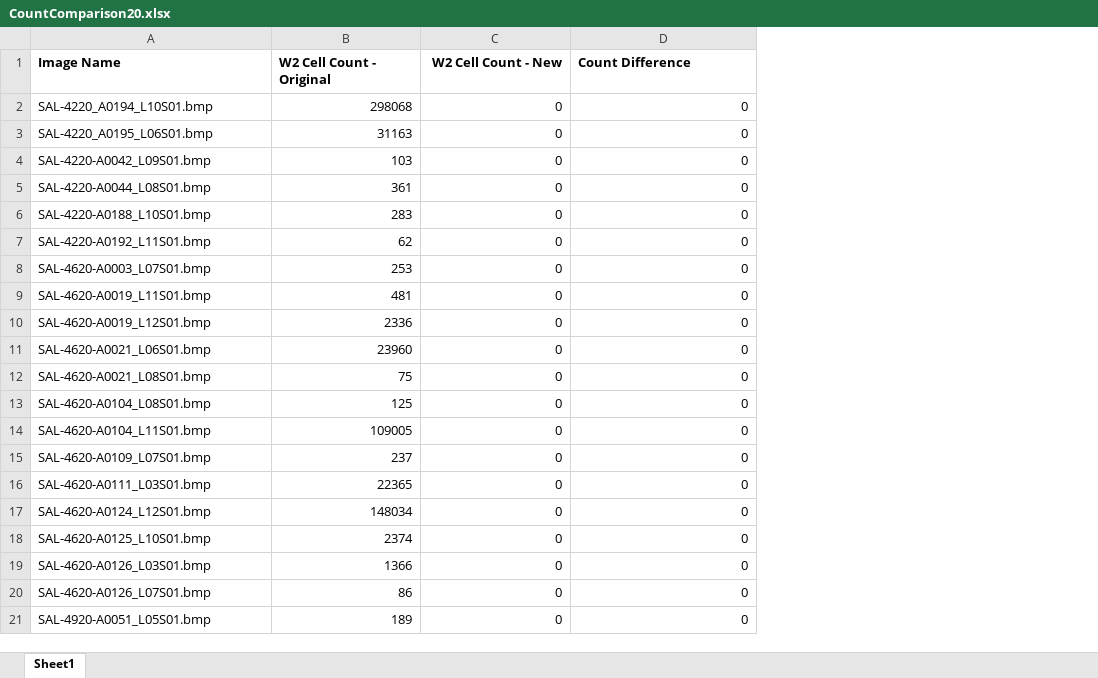
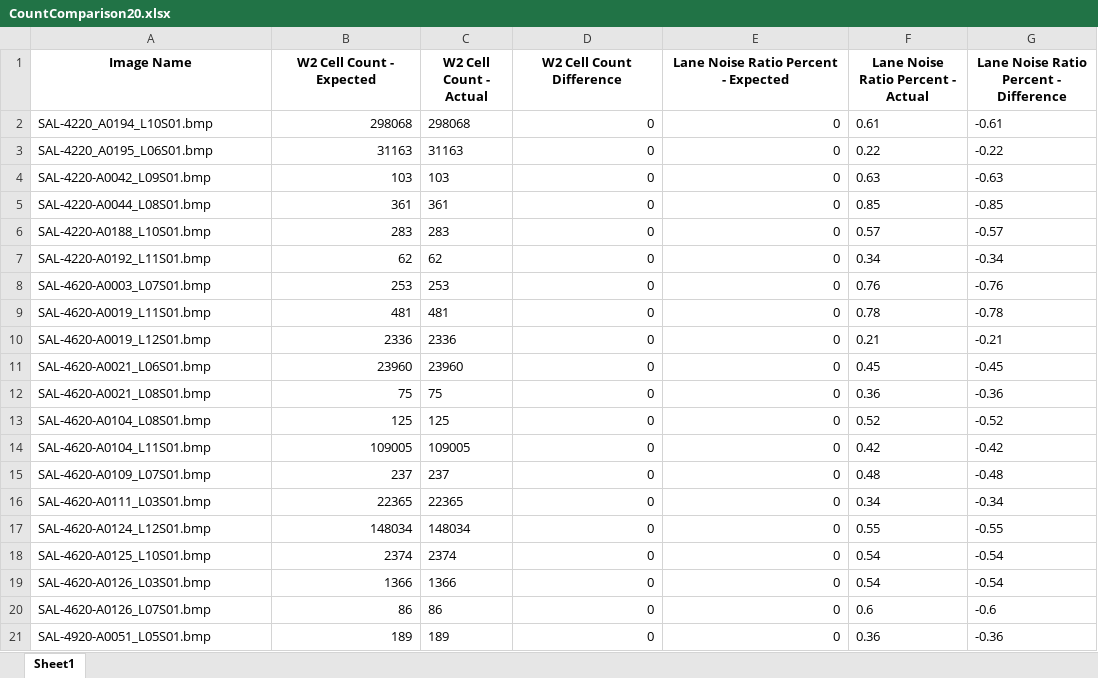
Before and after one commit to KasuriT/Amazon-Assignment, an Excel workbook: CountComparison/CountComparison20.xlsx, sheet Sheet1, drawn as a sheet; values as stored, in another font and other column widths than the file's, no borders; addresses are those after the commit; the diff names each change by its address in the sheet, - before the commit and + after, or states it on an @@ line.

```diff
--- a/CountComparison/CountComparison20.xlsx (sheet Sheet1)
+++ b/CountComparison/CountComparison20.xlsx (sheet Sheet1)
+column C (W2 Cell Count - Actual), rows 2-21: 298068 | 31163 | 103 | 361 | 283 | 62 | 253 | 481 | 2336 | 23960 | 75 | 125 | 109005 | 237 | 22365 | 148034 | 2374 | 1366 | 86 | 189
+column F, rows 1-21: Lane Noise Ratio Percent - Actual | 0.61 | 0.22 | 0.63 | 0.85 | 0.57 | 0.34 | 0.76 | 0.78 | 0.21 | 0.45 | 0.36 | 0.52 | 0.42 | 0.48 | 0.34 | 0.55 | 0.54 | 0.54 | 0.6 | 0.36
+column G, rows 1-21: Lane Noise Ratio Percent - Difference | -0.61 | -0.22 | -0.63 | -0.85 | -0.57 | -0.34 | -0.76 | -0.78 | -0.21 | -0.45 | -0.36 | -0.52 | -0.42 | -0.48 | -0.34 | -0.55 | -0.54 | -0.54 | -0.6 | -0.36
-A1:B1 alignment: left
+A1:B1 alignment: center
-B1: W2 Cell Count - Original
+B1: W2 Cell Count - Expected
-D1: W2 Cell Count - New
+D1: W2 Cell Count Difference
-D1 alignment: right
+D1 alignment: center
-E1: Count Difference
+E1: Lane Noise Ratio Percent - Expected
-E1 alignment: left
+E1 alignment: center
```
Also changed, not shown: BulkSiteUpload/BulkSiteTemplate.xlsx, CountComparison/CountComparison49.xlsx, 22 other files.
